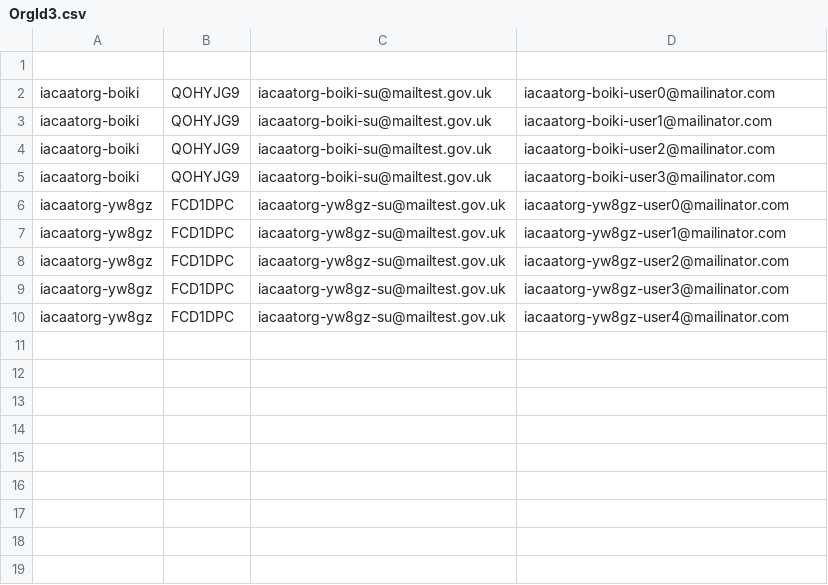
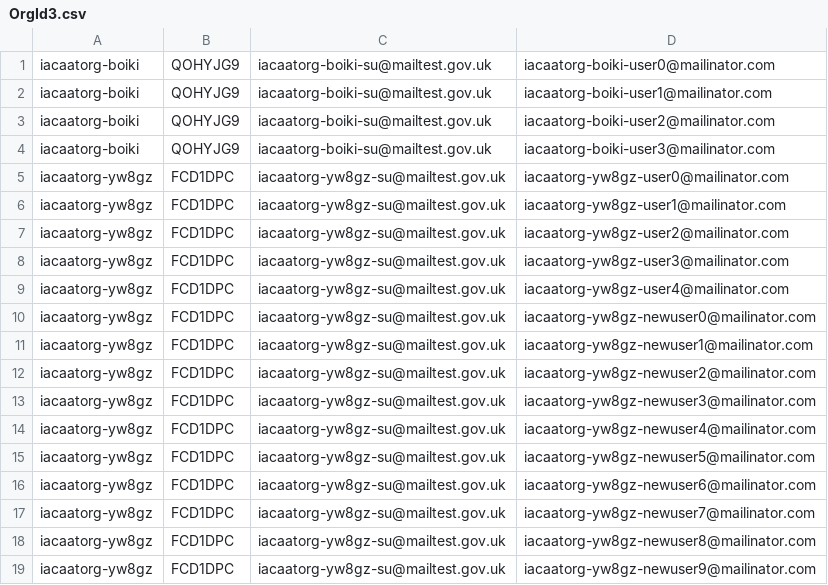
Before and after one commit to hmcts/ia-performance-tests, a CSV file: OrgId3.csv, drawn as a sheet.

```diff
--- a/OrgId3.csv
+++ b/OrgId3.csv
@@ -1,2 +1 @@
-
 iacaatorg-boiki,QOHYJG9,iacaatorg-boiki-su@mailtest.gov.uk,iacaatorg-boiki-user0@mailinator.com
@@ -10 +9,11 @@ iacaatorg-yw8gz,FCD1DPC,iacaatorg-yw8gz-su@mailtest.gov.uk,iacaatorg-yw8gz-user3
 iacaatorg-yw8gz,FCD1DPC,iacaatorg-yw8gz-su@mailtest.gov.uk,iacaatorg-yw8gz-user4@mailinator.com
+iacaatorg-yw8gz,FCD1DPC,iacaatorg-yw8gz-su@mailtest.gov.uk,iacaatorg-yw8gz-newuser0@mailinator.com
+iacaatorg-yw8gz,FCD1DPC,iacaatorg-yw8gz-su@mailtest.gov.uk,iacaatorg-yw8gz-newuser1@mailinator.com
+iacaatorg-yw8gz,FCD1DPC,iacaatorg-yw8gz-su@mailtest.gov.uk,iacaatorg-yw8gz-newuser2@mailinator.com
+iacaatorg-yw8gz,FCD1DPC,iacaatorg-yw8gz-su@mailtest.gov.uk,iacaatorg-yw8gz-newuser3@mailinator.com
+iacaatorg-yw8gz,FCD1DPC,iacaatorg-yw8gz-su@mailtest.gov.uk,iacaatorg-yw8gz-newuser4@mailinator.com
+iacaatorg-yw8gz,FCD1DPC,iacaatorg-yw8gz-su@mailtest.gov.uk,iacaatorg-yw8gz-newuser5@mailinator.com
+iacaatorg-yw8gz,FCD1DPC,iacaatorg-yw8gz-su@mailtest.gov.uk,iacaatorg-yw8gz-newuser6@mailinator.com
+iacaatorg-yw8gz,FCD1DPC,iacaatorg-yw8gz-su@mailtest.gov.uk,iacaatorg-yw8gz-newuser7@mailinator.com
+iacaatorg-yw8gz,FCD1DPC,iacaatorg-yw8gz-su@mailtest.gov.uk,iacaatorg-yw8gz-newuser8@mailinator.com
+iacaatorg-yw8gz,FCD1DPC,iacaatorg-yw8gz-su@mailtest.gov.uk,iacaatorg-yw8gz-newuser9@mailinator.com
```
Also changed, not shown: 11 other files.
